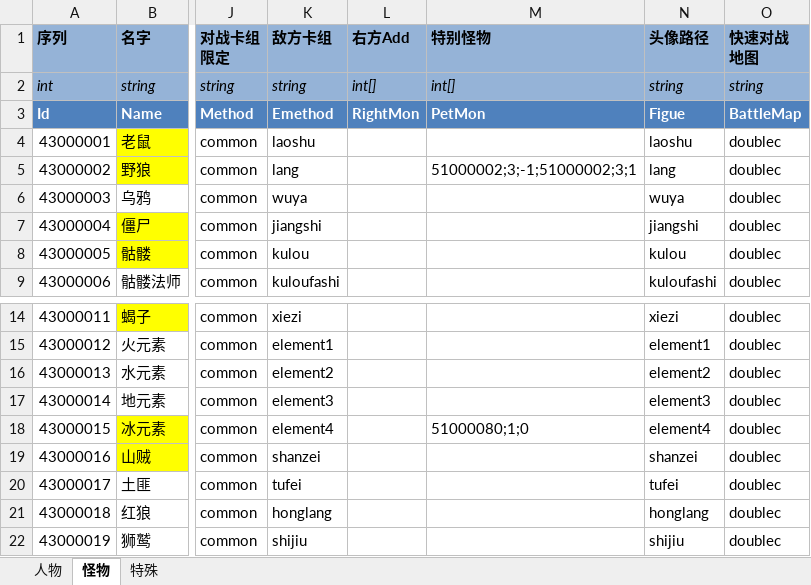
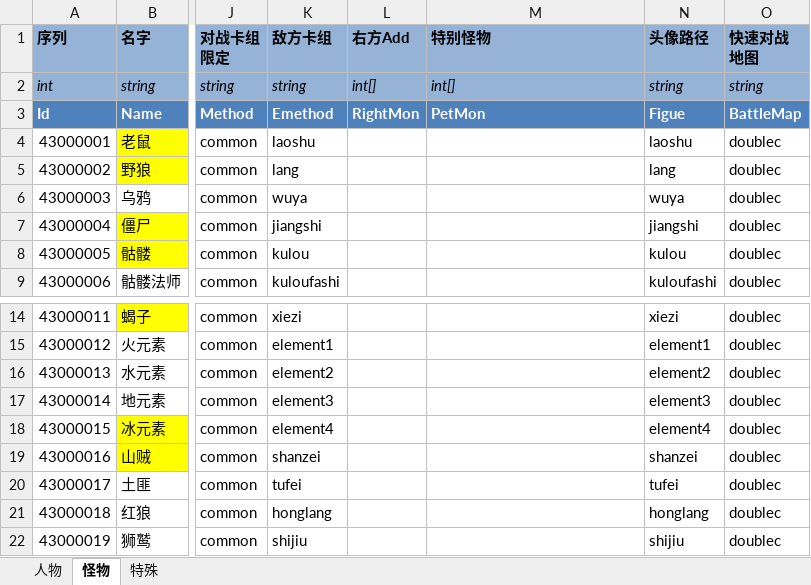
Before and after one commit to realeternia/TOMClassic, an Excel workbook: ConfigData/Xlsx/People.xlsx, sheet 怪物, drawn as a sheet; only a part is shown, gaps mark what is left out; values as stored, in another font and other column widths than the file's, no borders; table styles not drawn; the diff names each change by its address in the sheet, - before the commit and + after, or states it on an @@ line.

```diff
--- a/ConfigData/Xlsx/People.xlsx (sheet 怪物)
+++ b/ConfigData/Xlsx/People.xlsx (sheet 怪物)
-M5 (特别怪物): 51000002;3;-1;51000002;3;1
+M5 (特别怪物): (empty)
-M18 (特别怪物): 51000080;1;0
+M18 (特别怪物): (empty)
```
Also changed, not shown: ConfigData/Xlsx/HItem.xlsx, ConfigData/Xlsx/ItemConsumer.xlsx, 21 other files.
